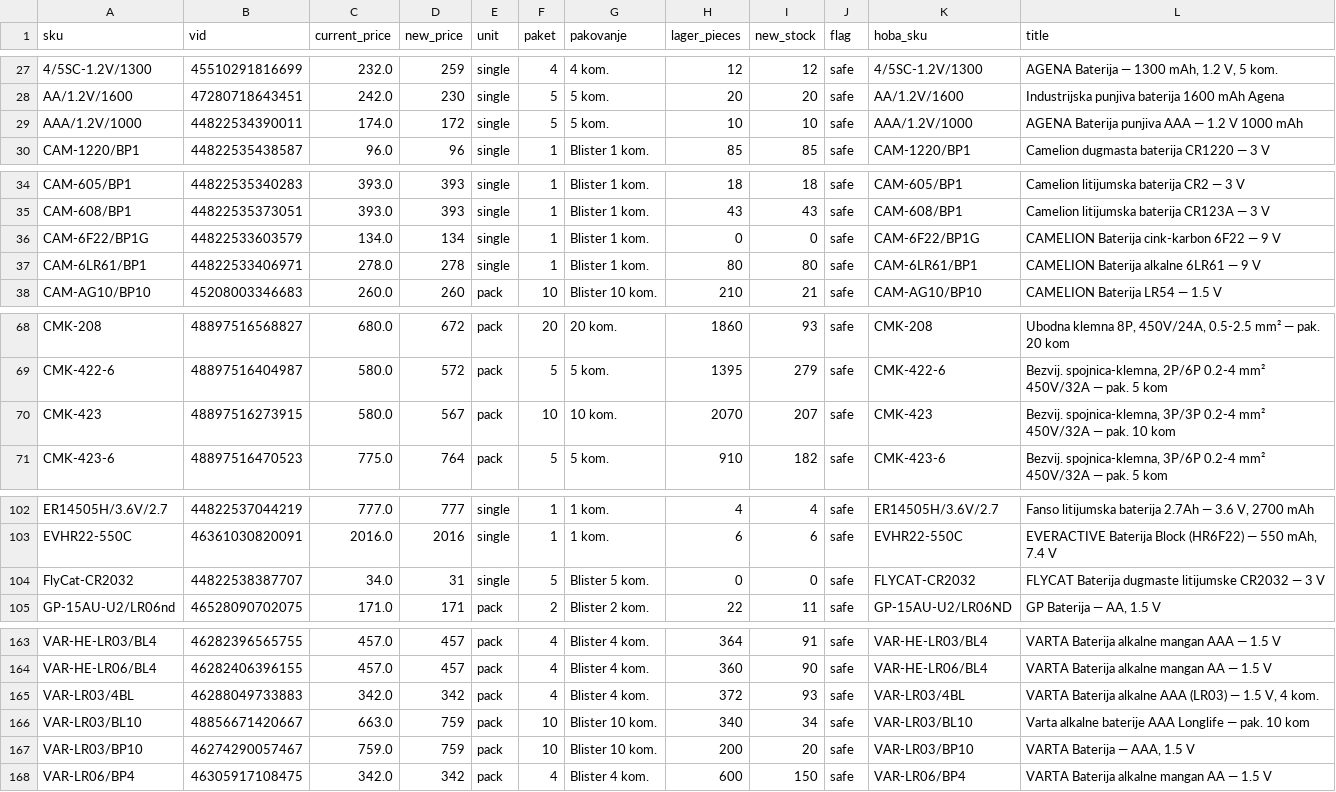
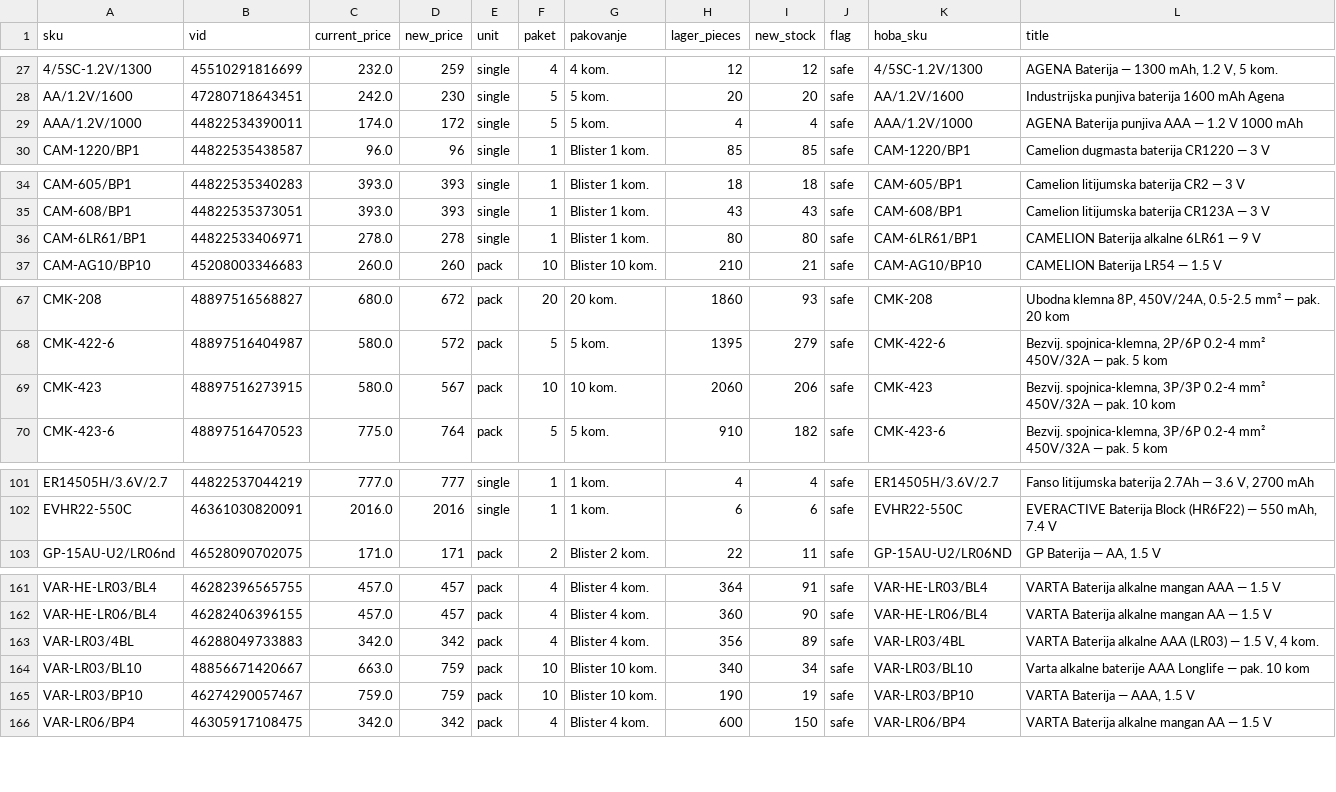
Before and after one commit to 81sajo-sketch/hoba-elementa-mirror, a CSV file: baterije-pregled.csv, drawn as a sheet; only a part is shown, gaps mark what is left out; removed rows and columns are numbered as before the commit, all else as after; the diff covers the shown part only; the diff names each change by its address in the sheet, - before the commit and + after, or states it on an @@ line.

```diff
--- a/baterije-pregled.csv
+++ b/baterije-pregled.csv
-H29 (lager_pieces): 10
+H29 (lager_pieces): 4
-I29 (new_stock): 10
+I29 (new_stock): 4
-row 36: CAM-6F22/BP1G | 44822533603579 | 134.0 | 134 | single | 1 | Blister 1 kom. | 0 | 0 | safe | CAM-6F22/BP1G | CAMELION Baterija cink-karbon 6F22 — 9 V
-H69 (lager_pieces): 2070
+H69 (lager_pieces): 2060
-I69 (new_stock): 207
+I69 (new_stock): 206
-row 104: FlyCat-CR2032 | 44822538387707 | 34.0 | 31 | single | 5 | Blister 5 kom. | 0 | 0 | safe | FLYCAT-CR2032 | FLYCAT Baterija dugmaste litijumske CR2032 — 3 V
-H163 (lager_pieces): 372
+H163 (lager_pieces): 356
-I163 (new_stock): 93
+I163 (new_stock): 89
-H165 (lager_pieces): 200
+H165 (lager_pieces): 190
-I165 (new_stock): 20
+I165 (new_stock): 19
```
Also changed, not shown: 4 edited cells elsewhere in this file, 2 other files.
